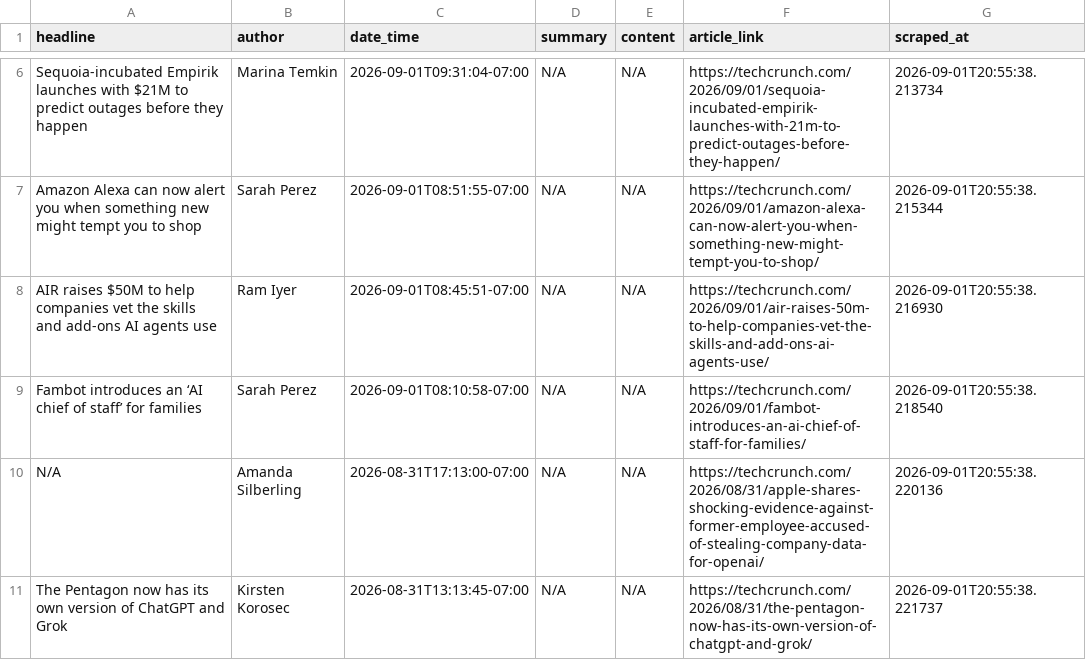
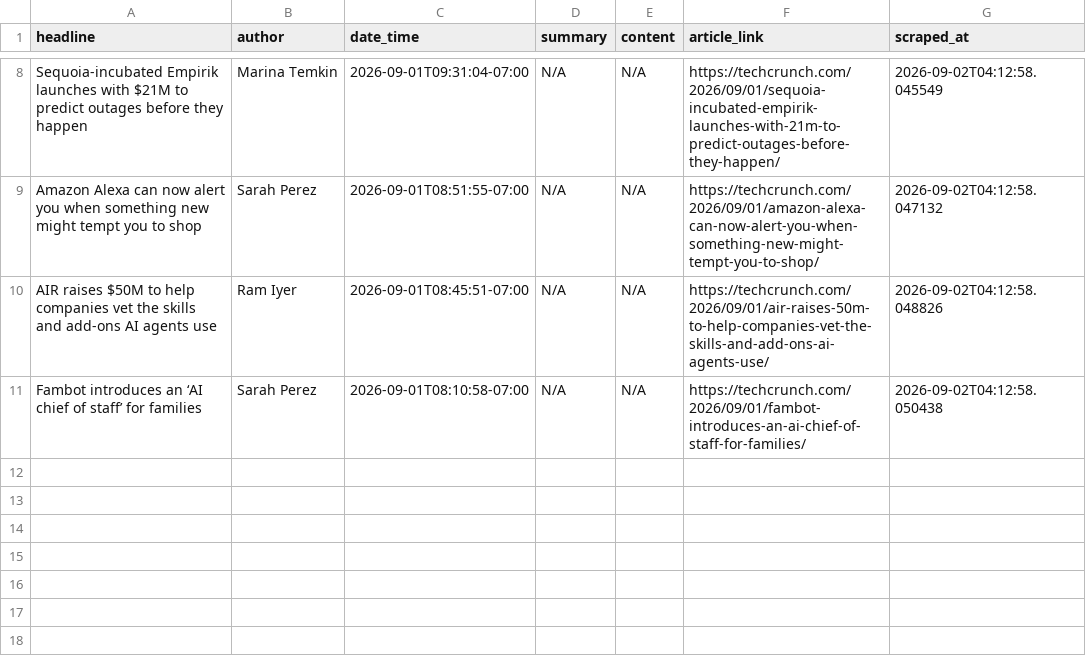
Before and after one commit to rexxgit/webscarpingportfolio, a CSV file: output/news_articles.csv, drawn as a sheet; only a part is shown, gaps mark what is left out; removed rows and columns are numbered as before the commit, all else as after; the diff covers the shown part only; the diff names each change by its address in the sheet, - before the commit and + after, or states it on an @@ line.

```diff
--- a/output/news_articles.csv
+++ b/output/news_articles.csv
-G8 (scraped_at): 2026-09-01T20:55:38.213734
+G8 (scraped_at): 2026-09-02T04:12:58.045549
-G9 (scraped_at): 2026-09-01T20:55:38.215344
+G9 (scraped_at): 2026-09-02T04:12:58.047132
-G10 (scraped_at): 2026-09-01T20:55:38.216930
+G10 (scraped_at): 2026-09-02T04:12:58.048826
-G11 (scraped_at): 2026-09-01T20:55:38.218540
+G11 (scraped_at): 2026-09-02T04:12:58.050438
-row 10: N/A | Amanda Silberling | 2026-08-31T17:13:00-07:00 | N/A | N/A | https://techcrunch.com/2026/08/31/apple-shares-shocking-evidence-against-former-employee-accused-of-stealing-company-data-for-openai/ | 2026-09-01T20:55:38.220136
-row 11: The Pentagon now has its own version of ChatGPT and Grok | Kirsten Korosec | 2026-08-31T13:13:45-07:00 | N/A | N/A | https://techcrunch.com/2026/08/31/the-pentagon-now-has-its-own-version-of-chatgpt-and-grok/ | 2026-09-01T20:55:38.221737
```
Also changed, not shown: 2 added rows and 7 edited cells elsewhere in this file, 1 other file.
